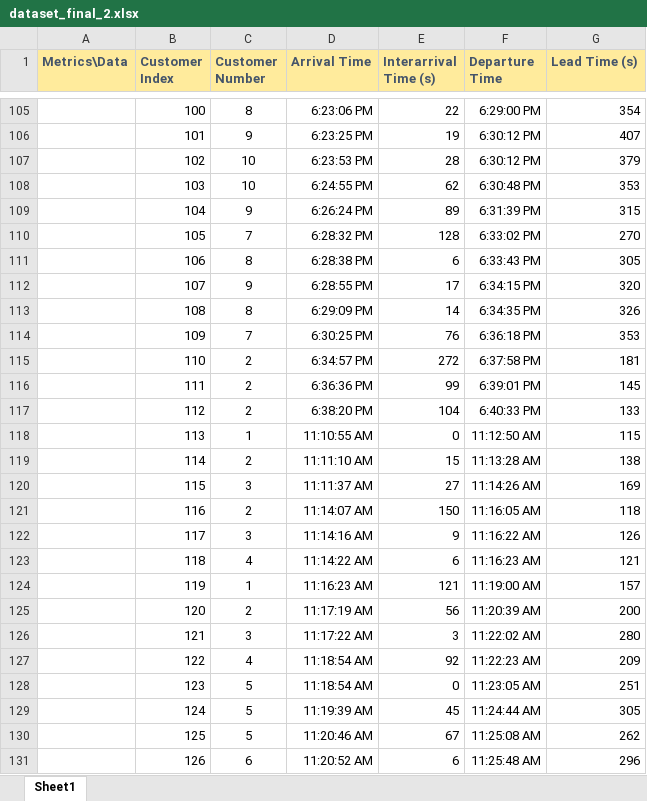
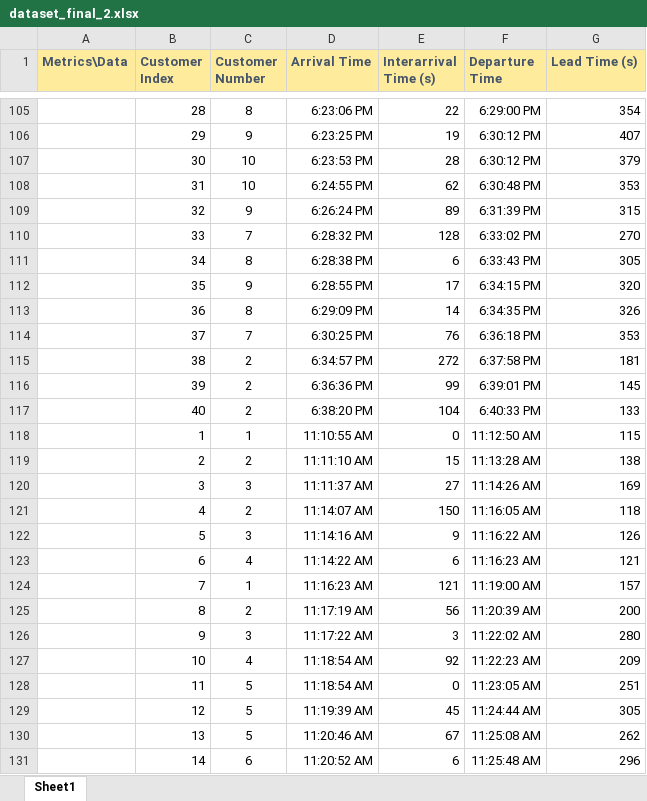
Before and after one commit to justiniansiah/QuestQ, an Excel workbook: 09) Data Collection/Data/dataset_final_2.xlsx, sheet Sheet1, drawn as a sheet; only a part is shown, gaps mark what is left out; values as stored, in another font and other column widths than the file's, no borders; charts and pictures not drawn; the diff covers the shown part only; the diff names each change by its address in the sheet, - before the commit and + after, or states it on an @@ line.

```diff
--- a/09) Data Collection/Data/dataset_final_2.xlsx (sheet Sheet1)
+++ b/09) Data Collection/Data/dataset_final_2.xlsx (sheet Sheet1)
-B105 (Customer Index): 100
+B105 (Customer Index): 28
-B106 (Customer Index): 101
+B106 (Customer Index): 29
-B107 (Customer Index): 102
+B107 (Customer Index): 30
-B108 (Customer Index): 103
+B108 (Customer Index): 31
-B109 (Customer Index): 104
+B109 (Customer Index): 32
-B110 (Customer Index): 105
+B110 (Customer Index): 33
-B111 (Customer Index): 106
+B111 (Customer Index): 34
-B112 (Customer Index): 107
+B112 (Customer Index): 35
-B113 (Customer Index): 108
+B113 (Customer Index): 36
-B114 (Customer Index): 109
+B114 (Customer Index): 37
-B115 (Customer Index): 110
+B115 (Customer Index): 38
-B116 (Customer Index): 111
+B116 (Customer Index): 39
-B117 (Customer Index): 112
+B117 (Customer Index): 40
-B118 (Customer Index): 113
+B118 (Customer Index): 1
-B119 (Customer Index): 114
+B119 (Customer Index): 2
-B120 (Customer Index): 115
+B120 (Customer Index): 3
-B121 (Customer Index): 116
+B121 (Customer Index): 4
-B122 (Customer Index): 117
+B122 (Customer Index): 5
-B123 (Customer Index): 118
+B123 (Customer Index): 6
-B124 (Customer Index): 119
+B124 (Customer Index): 7
-B125 (Customer Index): 120
+B125 (Customer Index): 8
-B126 (Customer Index): 121
+B126 (Customer Index): 9
-B127 (Customer Index): 122
+B127 (Customer Index): 10
-B128 (Customer Index): 123
+B128 (Customer Index): 11
-B129 (Customer Index): 124
+B129 (Customer Index): 12
-B130 (Customer Index): 125
+B130 (Customer Index): 13
-B131 (Customer Index): 126
+B131 (Customer Index): 14
```
Also changed, not shown: 249 edited cells elsewhere in this sheet, charts or pictures, 9 other files.
